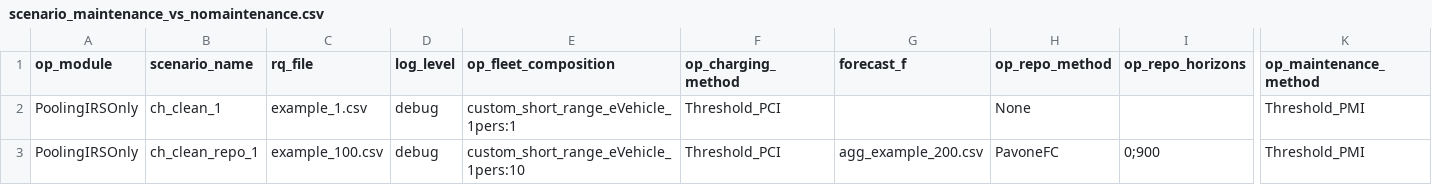
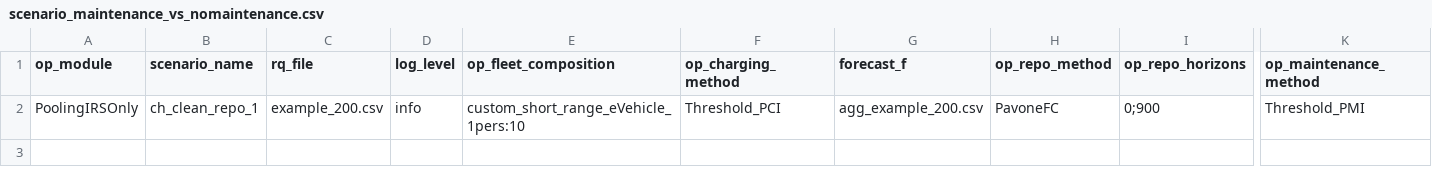
Before and after one commit to quirinqui/FleetPy, a CSV file: studies/Maintenance/scenarios/scenario_maintenance_vs_nomaintenance.csv, drawn as a sheet; only a part is shown, gaps mark what is left out; removed rows and columns are numbered as before the commit, all else as after; rows hold the shown columns only; the diff names each change by its address in the sheet, - before the commit and + after, or states it on an @@ line.

Commit message:
first working State!!! bugs and todos are currently - [ ]  dont let other rides be accepted if cleanliness will drop under 0 - [ ]  create python script to generate example passenger cleanliness to demand - [ ]  remove maintenance depot - [ ]  refactor - [ ]  write good douput logs - [ ]  remove custom debug and warning messages

```diff
--- a/studies/Maintenance/scenarios/scenario_maintenance_vs_nomaintenance.csv
+++ b/studies/Maintenance/scenarios/scenario_maintenance_vs_nomaintenance.csv
-row 2: PoolingIRSOnly | ch_clean_1 | example_1.csv | debug | custom_short_range_eVehicle_1pers:1 | Threshold_PCI |  | None |  | Threshold_PMI
-C2 (rq_file): example_100.csv
+C2 (rq_file): example_200.csv
-D2 (log_level): debug
+D2 (log_level): info
```
Also changed, not shown: studies/Maintenance/scenarios/const_Maintenance_infra.csv, 4 other files.
